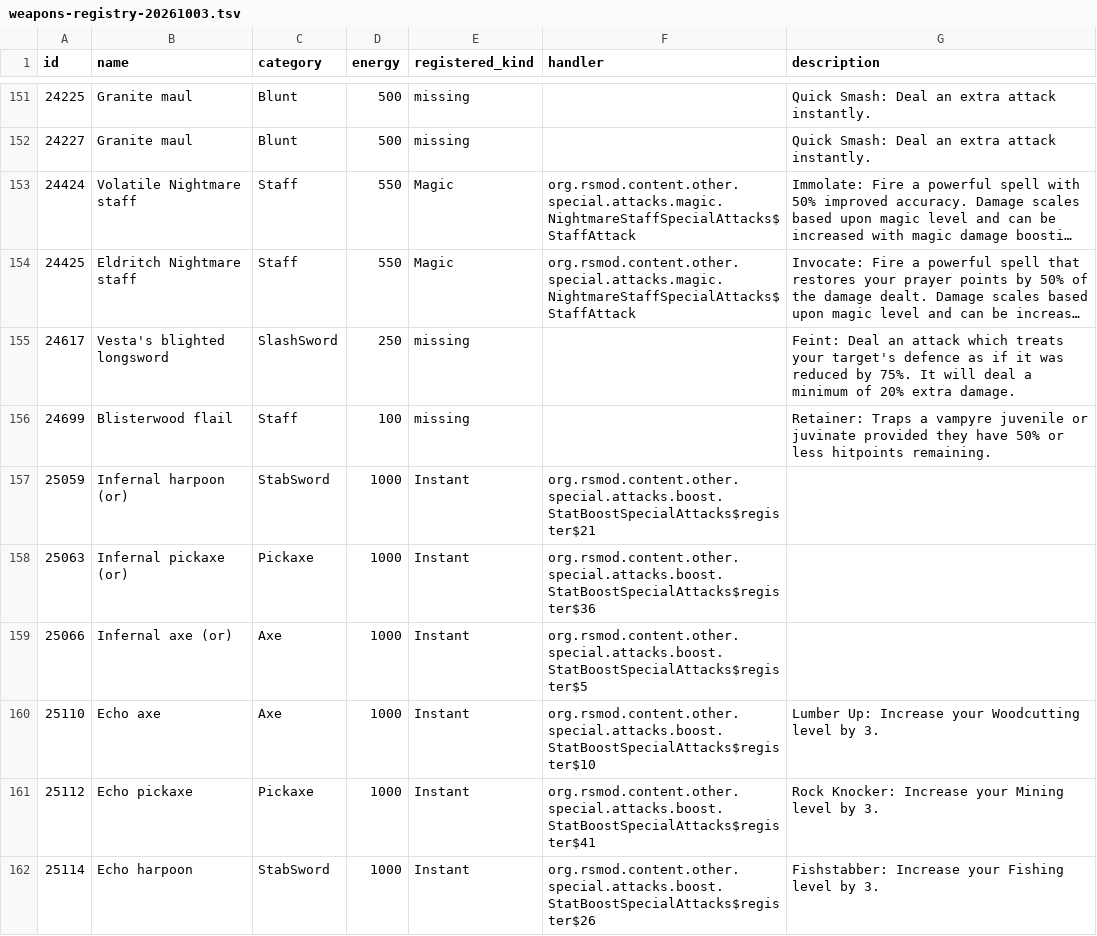
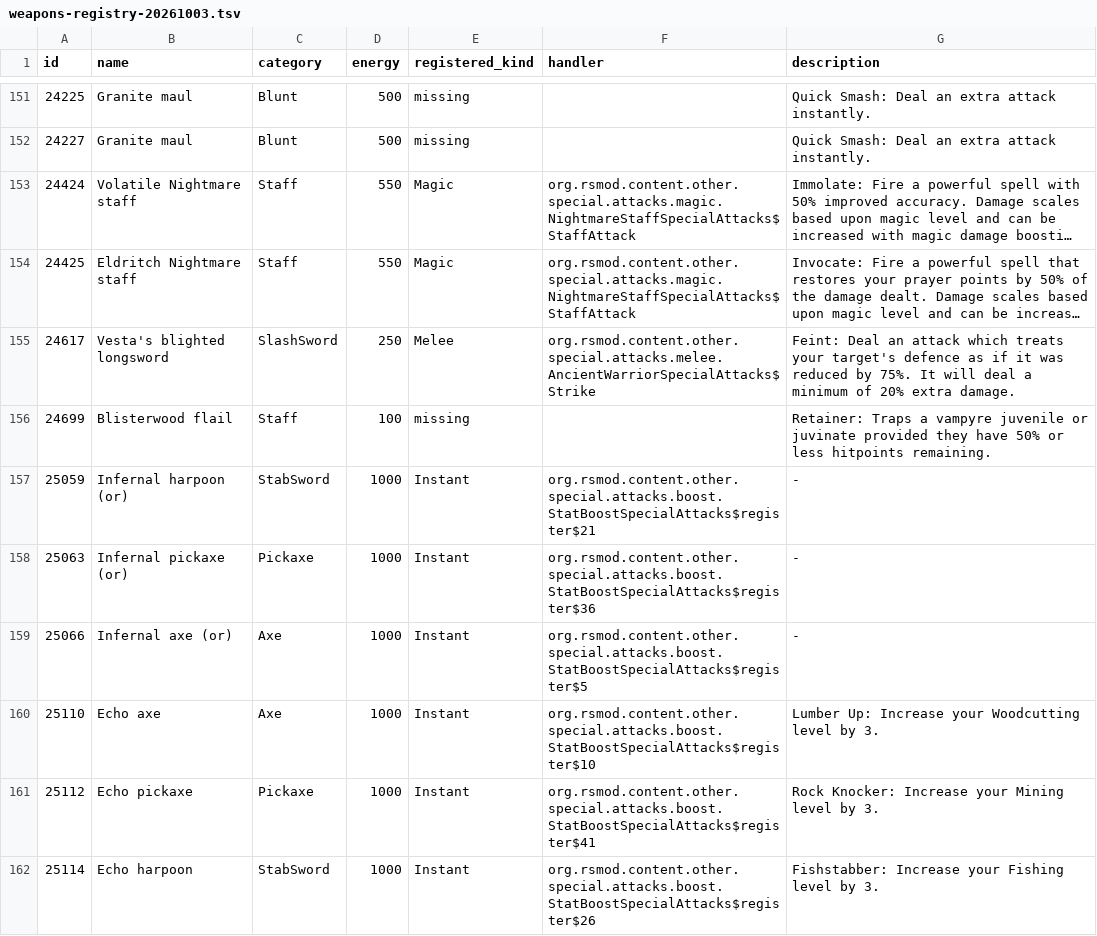
Before and after one commit to OpenRune/OpenRune-Server, a TSV file: docs/custom/weapons-registry-20261003.tsv, drawn as a sheet; only a part is shown, gaps mark what is left out; long unchanged cells end in …; the diff covers the shown part only; the diff names each change by its address in the sheet, - before the commit and + after, or states it on an @@ line.

Commit message:
feat(specials): implement Vesta longswords and Statius warhammers

```diff
--- a/docs/custom/weapons-registry-20261003.tsv
+++ b/docs/custom/weapons-registry-20261003.tsv
-E155 (registered_kind): missing
+E155 (registered_kind): Melee
-F155 (handler): (empty)
+F155 (handler): org.rsmod.content.other.special.attacks.melee.AncientWarriorSpecialAttacks$Strike
-G157:G159 (description): (empty)
+G157:G159 (description): -
```
Also changed, not shown: 30 edited cells elsewhere in this file, 8 other files.
